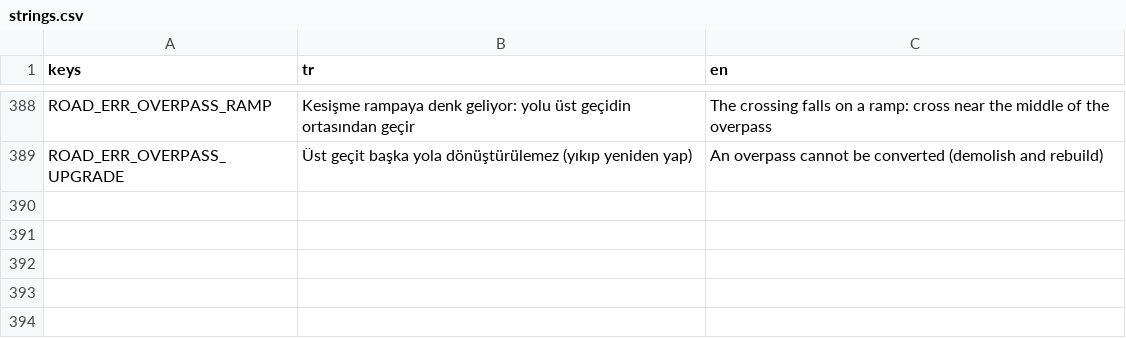
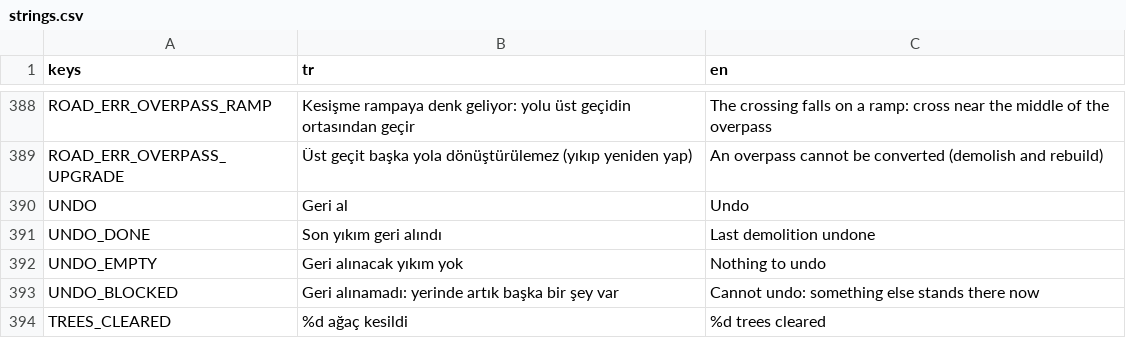
Before and after one commit to hasanali6/hasanali6.github.io, a CSV file: citysim/locale/strings.csv, drawn as a sheet; only a part is shown, gaps mark what is left out; the diff names each change by its address in the sheet, - before the commit and + after, or states it on an @@ line.

```diff
--- a/citysim/locale/strings.csv
+++ b/citysim/locale/strings.csv
+row 390: UNDO | Geri al | Undo
+row 391: UNDO_DONE | Son yıkım geri alındı | Last demolition undone
+row 392: UNDO_EMPTY | Geri alınacak yıkım yok | Nothing to undo
+row 393: UNDO_BLOCKED | Geri alınamadı: yerinde artık başka bir şey var | Cannot undo: something else stands there now
+row 394: TREES_CLEARED | %d ağaç kesildi | %d trees cleared
```
Also changed, not shown: 9 other files.
